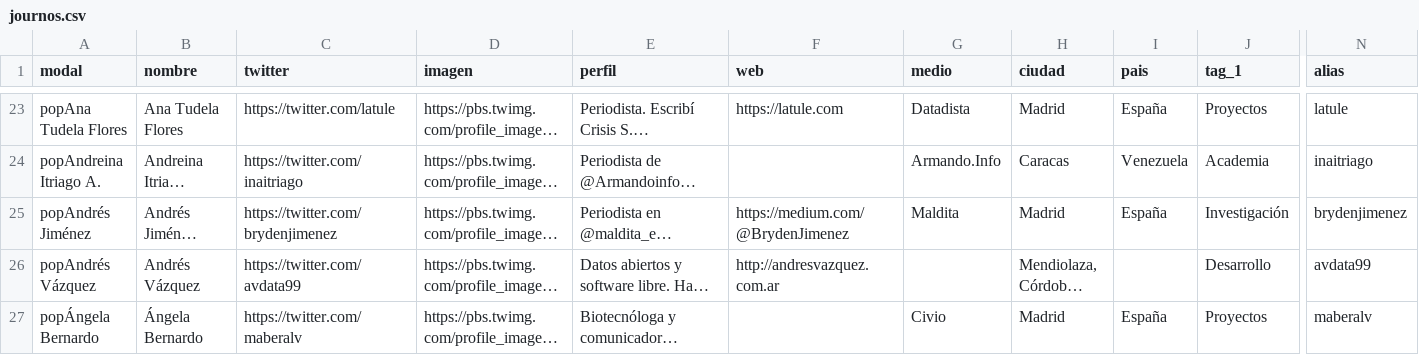
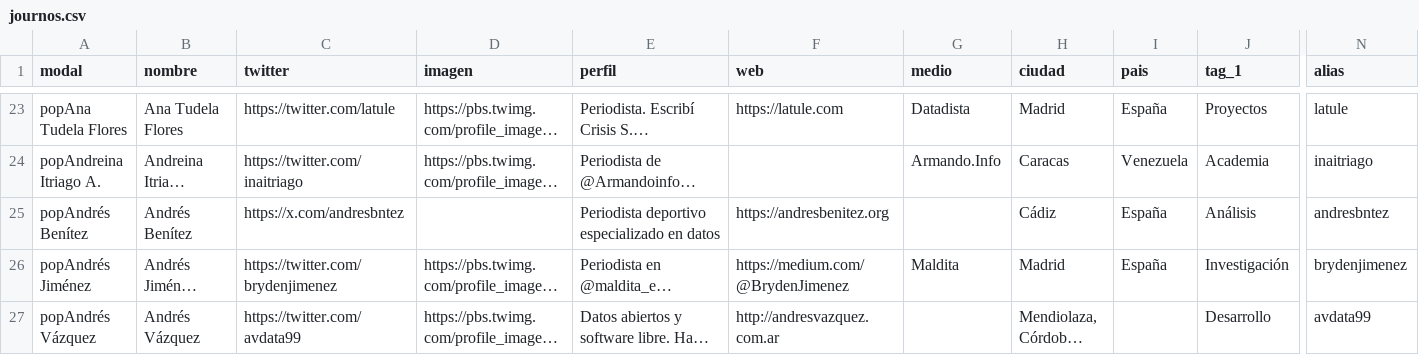
Before and after one commit to mipumh/djspain, a CSV file: _data/journos.csv, drawn as a sheet; only a part is shown, gaps mark what is left out; the shorter side is filled out with more unchanged rows; long unchanged cells end in …; rows hold the shown columns only; the diff names each change by its address in the sheet, - before the commit and + after, or states it on an @@ line.

```diff
--- a/_data/journos.csv
+++ b/_data/journos.csv
+row 25: popAndrés Benítez | Andrés Benítez | https://x.com/andresbntez |  | Periodista deportivo especializado en datos | https://andresbenitez.org |  | Cádiz | España | Análisis | andresbntez
```
